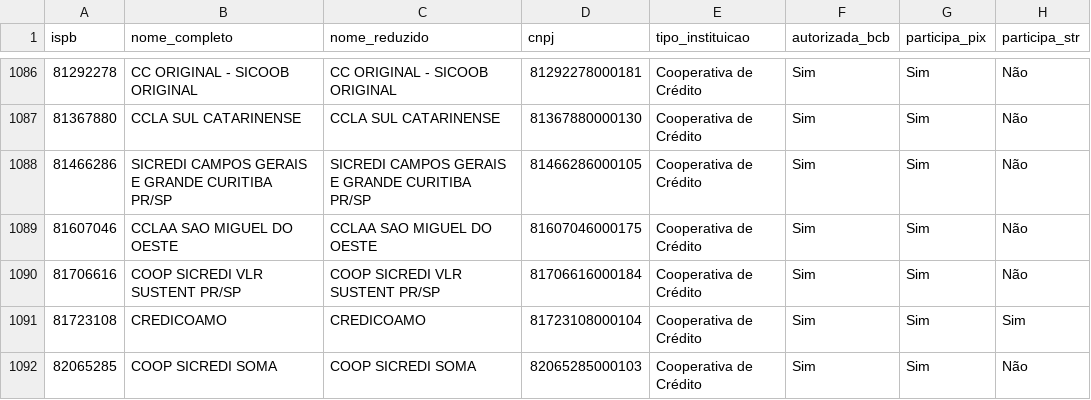
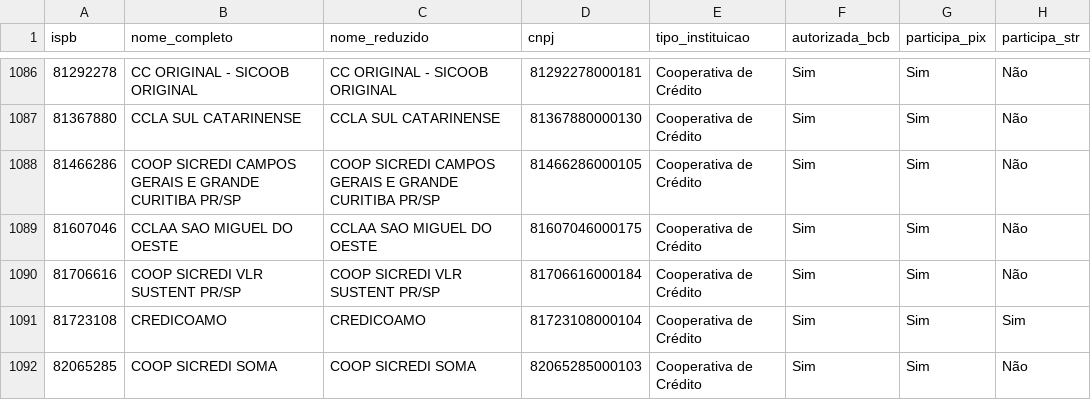
Before and after one commit to antoniopaolillo/brasil-ispb-database, a CSV file: data/ispbs.csv, drawn as a sheet; only a part is shown, gaps mark what is left out; the diff names each change by its address in the sheet, - before the commit and + after, or states it on an @@ line.

```diff
--- a/data/ispbs.csv
+++ b/data/ispbs.csv
-B1088 (nome_completo): SICREDI CAMPOS…
+B1088 (nome_completo): COOP SICREDI CAMPOS…
-C1088 (nome_reduzido): SICREDI CAMPOS…
+C1088 (nome_reduzido): COOP SICREDI CAMPOS…
```
Also changed, not shown: 2 other files.
